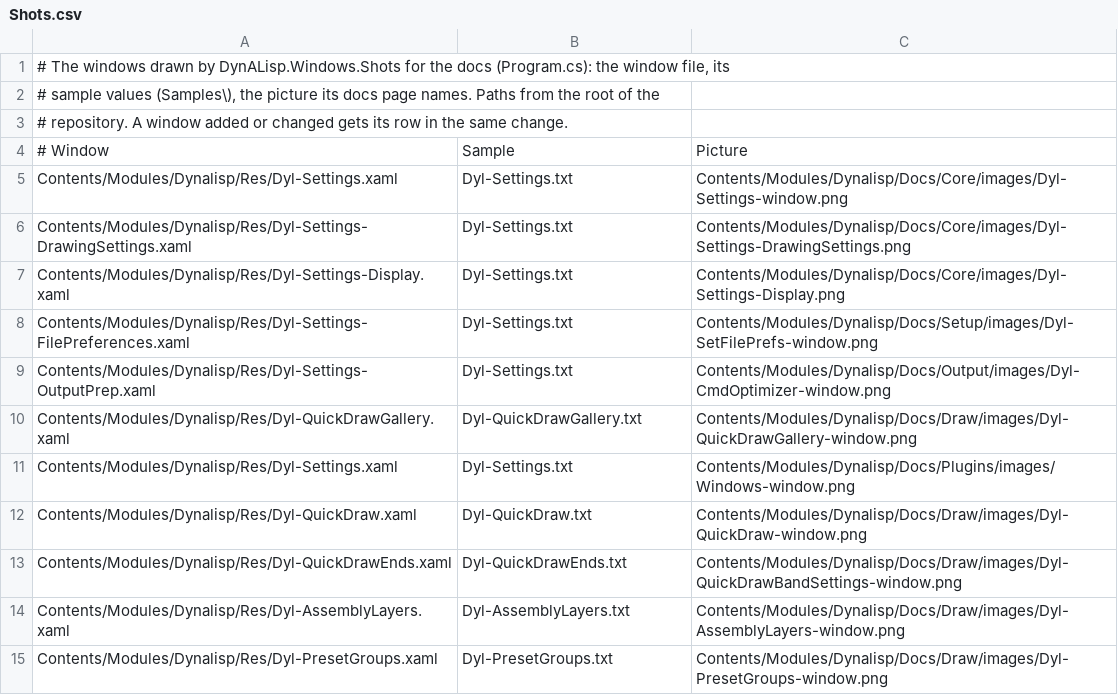
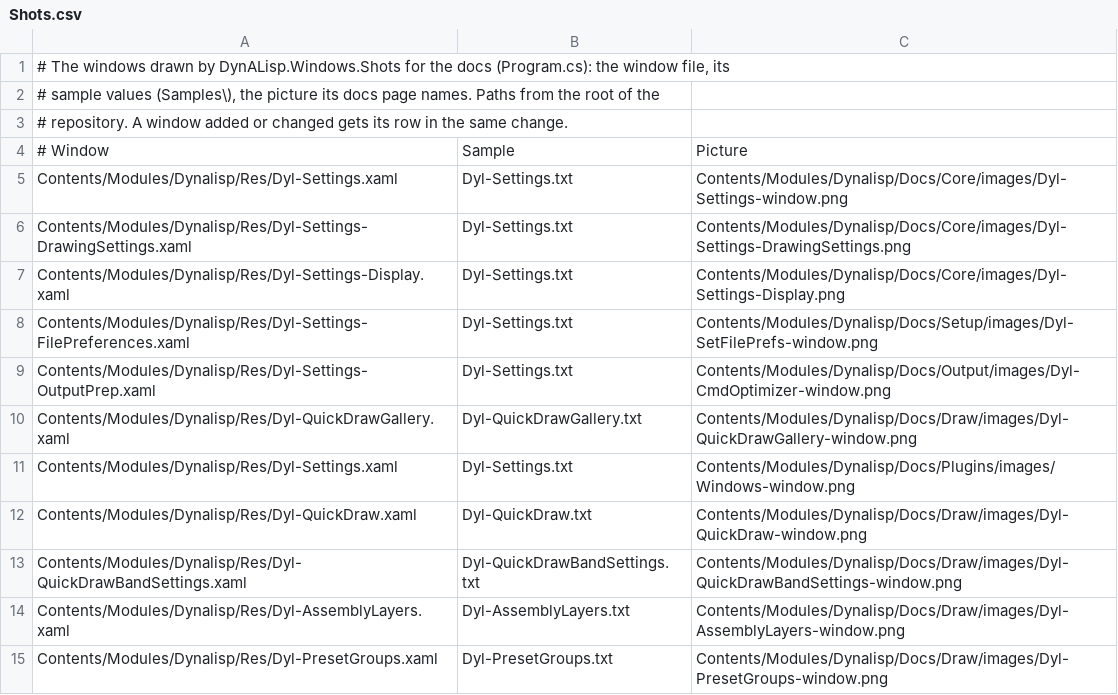
Before and after one commit to samagior/DynALisp.bundle, a CSV file: Installer/Windows/Shots/Shots.csv, drawn as a sheet.

```diff
--- a/Installer/Windows/Shots/Shots.csv
+++ b/Installer/Windows/Shots/Shots.csv
@@ -12,3 +12,3 @@ Contents/Modules/Dynalisp/Res/Dyl-Settings.xaml;Dyl-Settings.txt;Contents/Module
 Contents/Modules/Dynalisp/Res/Dyl-QuickDraw.xaml;Dyl-QuickDraw.txt;Contents/Modules/Dynalisp/Docs/Draw/images/Dyl-QuickDraw-window.png
-Contents/Modules/Dynalisp/Res/Dyl-QuickDrawEnds.xaml;Dyl-QuickDrawEnds.txt;Contents/Modules/Dynalisp/Docs/Draw/images/Dyl-QuickDrawBandSettings-window.png
+Contents/Modules/Dynalisp/Res/Dyl-QuickDrawBandSettings.xaml;Dyl-QuickDrawBandSettings.txt;Contents/Modules/Dynalisp/Docs/Draw/images/Dyl-QuickDrawBandSettings-window.png
 Contents/Modules/Dynalisp/Res/Dyl-AssemblyLayers.xaml;Dyl-AssemblyLayers.txt;Contents/Modules/Dynalisp/Docs/Draw/images/Dyl-AssemblyLayers-window.png
```
Also changed, not shown: 20 other files.
